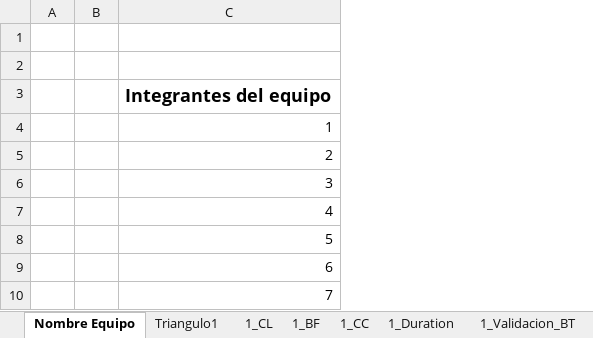
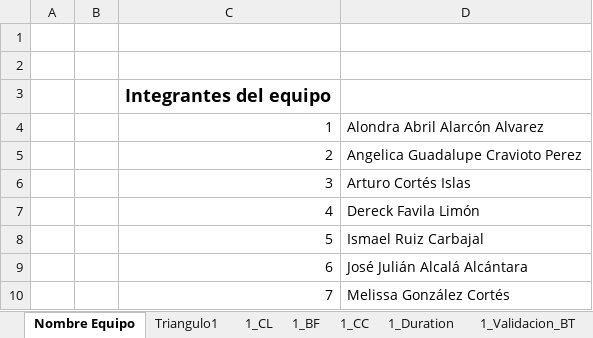
Before and after one commit to helio-yo/ml-insurance-team-lab, an Excel workbook: M4/m4t3_sesion3/Ejercicio_alumnos_clase3.xlsx, sheet Nombre Equipo, drawn as a sheet; values as stored, in another font and other column widths than the file's, no borders; the diff names each change by its address in the sheet, - before the commit and + after, or states it on an @@ line.

```diff
--- a/M4/m4t3_sesion3/Ejercicio_alumnos_clase3.xlsx (sheet Nombre Equipo)
+++ b/M4/m4t3_sesion3/Ejercicio_alumnos_clase3.xlsx (sheet Nombre Equipo)
+column D, rows 4-10: Alondra Abril Alarcón Alvarez | Angelica Guadalupe Cravioto Perez | Arturo Cortés Islas | Dereck Favila Limón | Ismael Ruiz Carbajal | José Julián Alcalá Alcántara | Melissa González Cortés
```
Also changed, not shown: sheet Triangulo2, sheet Triangulo1, 2 other files.
